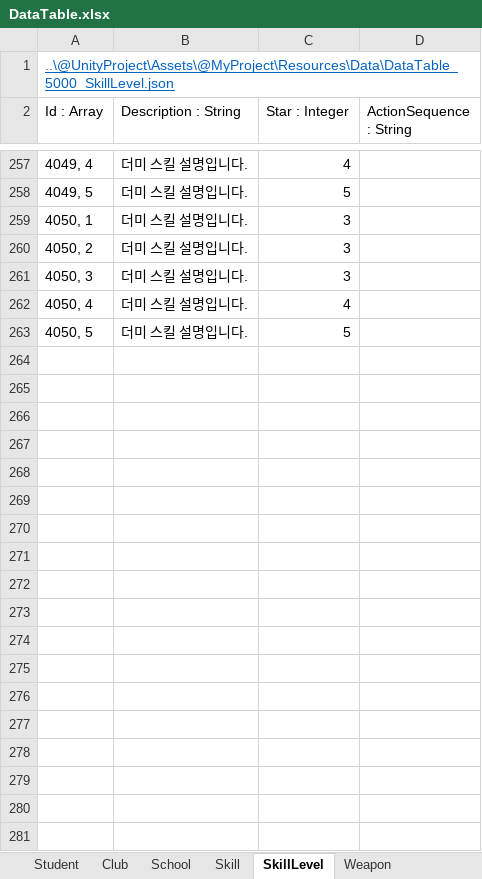
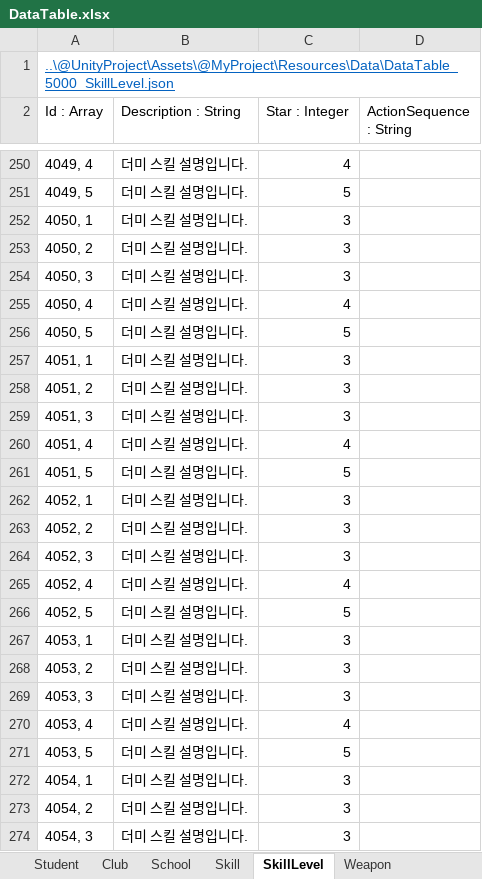
Before and after one commit to kangsangyeon/RWMod-BlueArchiveCosplay-Students, an Excel workbook: @DataTable/DataTable.xlsx, sheet SkillLevel, drawn as a sheet; only a part is shown, gaps mark what is left out; values as stored, in another font and other column widths than the file's, no borders; table styles not drawn; the diff covers the shown part only; the diff names each change by its address in the sheet, - before the commit and + after, or states it on an @@ line.

```diff
--- a/@DataTable/DataTable.xlsx (sheet SkillLevel)
+++ b/@DataTable/DataTable.xlsx (sheet SkillLevel)
+row 257: 4051, 1 | 더미 스킬 설명입니다. | 3
+row 258: 4051, 2 | 더미 스킬 설명입니다. | 3
+row 259: 4051, 3 | 더미 스킬 설명입니다. | 3
+row 260: 4051, 4 | 더미 스킬 설명입니다. | 4
+row 261: 4051, 5 | 더미 스킬 설명입니다. | 5
+row 262: 4052, 1 | 더미 스킬 설명입니다. | 3
+row 263: 4052, 2 | 더미 스킬 설명입니다. | 3
+row 264: 4052, 3 | 더미 스킬 설명입니다. | 3
+row 265: 4052, 4 | 더미 스킬 설명입니다. | 4
+row 266: 4052, 5 | 더미 스킬 설명입니다. | 5
+row 267: 4053, 1 | 더미 스킬 설명입니다. | 3
+row 268: 4053, 2 | 더미 스킬 설명입니다. | 3
+row 269: 4053, 3 | 더미 스킬 설명입니다. | 3
+row 270: 4053, 4 | 더미 스킬 설명입니다. | 4
+row 271: 4053, 5 | 더미 스킬 설명입니다. | 5
+row 272: 4054, 1 | 더미 스킬 설명입니다. | 3
+row 273: 4054, 2 | 더미 스킬 설명입니다. | 3
+row 274: 4054, 3 | 더미 스킬 설명입니다. | 3
```
Also changed, not shown: 27 added rows and 7 removed rows elsewhere in this sheet, sheet Student, sheet Skill, sheet Club, sheet PassiveSkill, sheet School, sheet StudentAttribute, 23 other files.
